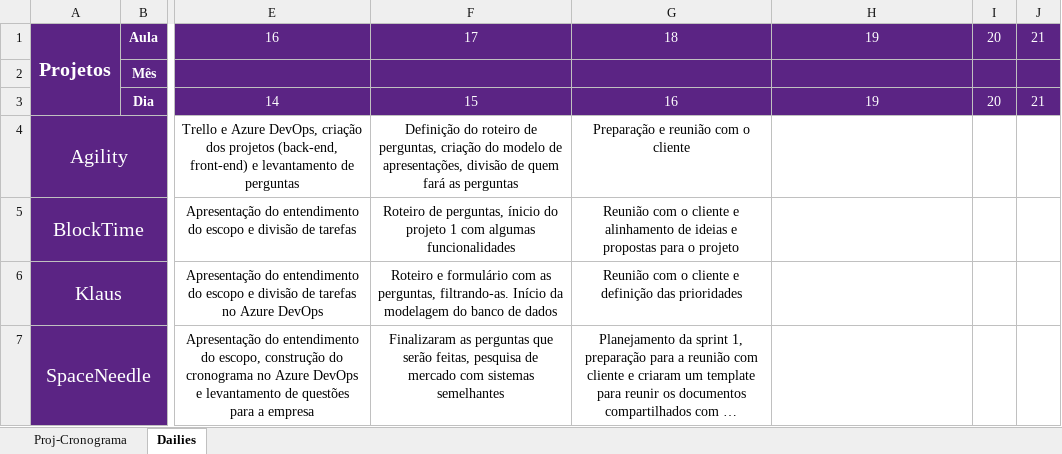
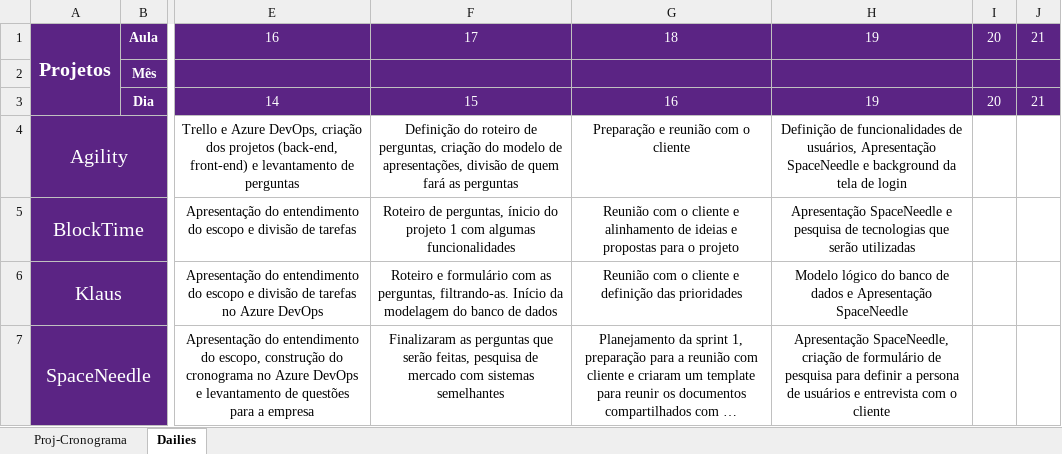
Before and after one commit to Saulomsantos/2s2019-t3-mentoria, an Excel workbook: Cronograma/Projeto-Cronograma - Acompanhamento.xlsx, sheet Dailies, drawn as a sheet; only a part is shown, gaps mark what is left out; long unchanged cells end in …; values as stored, in another font and other column widths than the file's, no borders; the diff names each change by its address in the sheet, - before the commit and + after, or states it on an @@ line.

Commit message:
Adiciona daily realizada no dia 20-08

```diff
--- a/Cronograma/Projeto-Cronograma - Acompanhamento.xlsx (sheet Dailies)
+++ b/Cronograma/Projeto-Cronograma - Acompanhamento.xlsx (sheet Dailies)
-H4: (empty)
+H4: Definição de funcionalidades de usuários, Apresentação SpaceNeedle e background da tela de login
-H5: (empty)
+H5: Apresentação SpaceNeedle e pesquisa de tecnologias que serão utilizadas
-H6: (empty)
+H6: Modelo lógico do banco de dados e Apresentação SpaceNeedle
-H7: (empty)
+H7: Apresentação SpaceNeedle, criação de formulário de pesquisa para definir a persona de usuários e entrevista com o cliente
```
